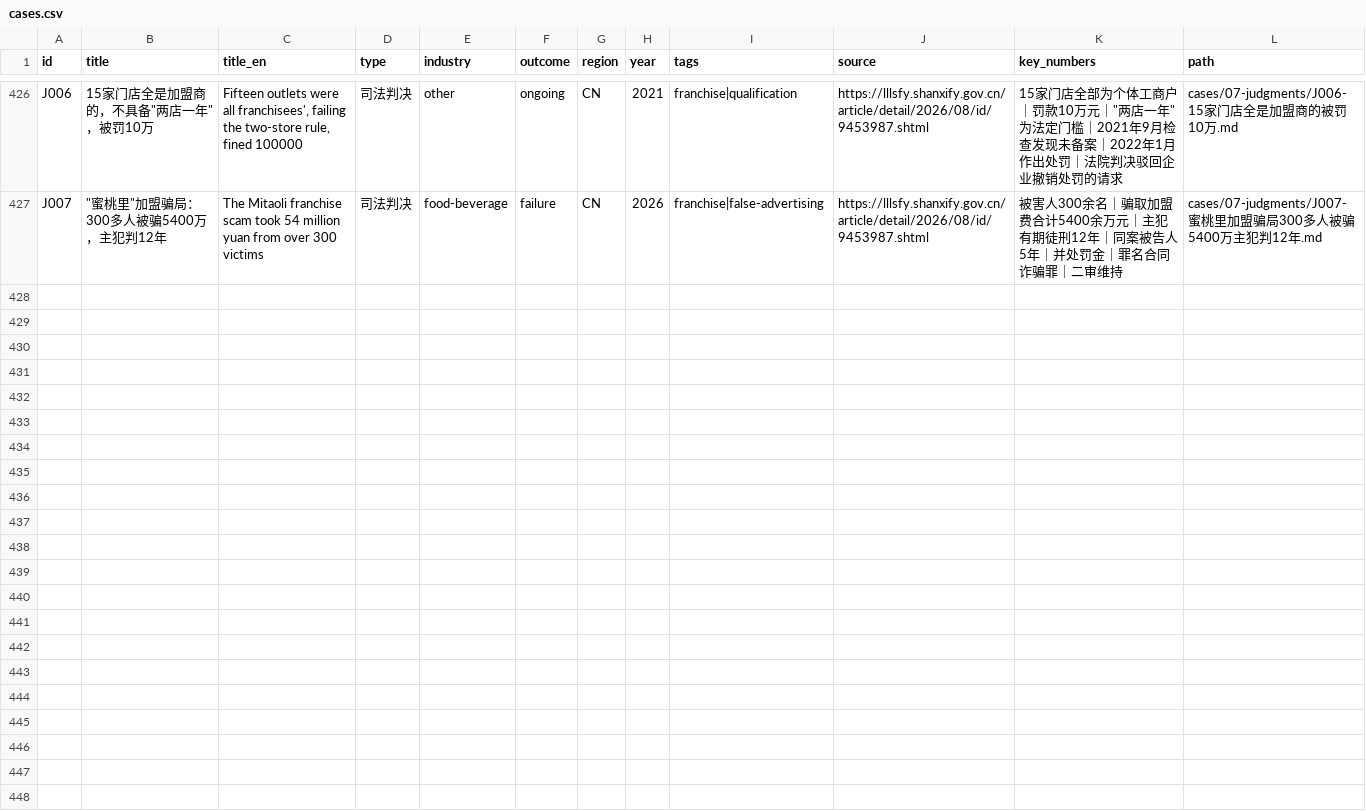
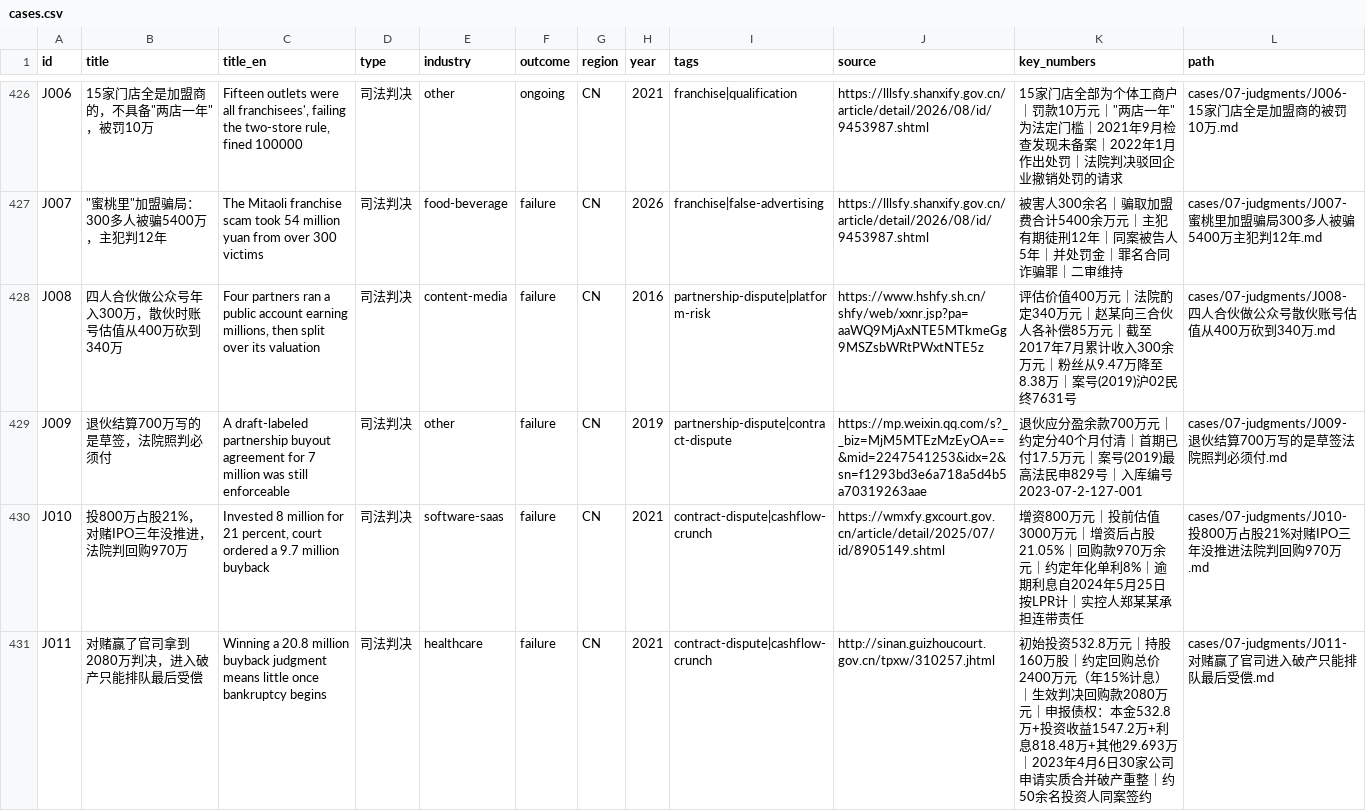
Before and after one commit to Shooang/startup-case-atlas, a CSV file: data/cases.csv, drawn as a sheet; only a part is shown, gaps mark what is left out; the diff covers the shown part only; the diff names each change by its address in the sheet, - before the commit and + after, or states it on an @@ line.

Commit message:
Add 7 judgment cases J008-J014: partnership splits, buyback bets, unpaid invoices
Second judicial batch (cases 426 -> 433), all from court-official sources or
SPC case-library entries:
- J008 four partners ran a public account earning 3m+/yr; at split, court
  cut the 4m valuation to 3.4m for stoppage, follower loss, single-operator
  cost (Shanghai High Court website, (2019)Hu02MinZhong7631)
- J009 a draft-labeled partnership buyout agreement for 7m payable over 40
  months was held enforceable ((2019)ZuigaoFaMinShen829, SPC case library)
- J010 invested 8m at 21.05% with an IPO bet; sustained passivity counted
  as opting out, 9.7m buyback ordered with founder joint liability
- J011 won a 20.8m buyback judgment, but in bankruptcy the claim was
  subordinated behind ordinary creditors
- J012 a 4.44m judgment recovered by seizing six excavators across three
  cities in four days; 3.65m salvaged
- J013 no written contract, supermarket still ordered to pay 86,139.52 yuan
  on delivery notes plus a stamped settlement
- J014 restaurant deregistered, supplier still recovered from the sole
  proprietor personally

Docs: 5 READMEs (cases 426 -> 433, ~592k chars), ATTRIBUTIONS section 4
expanded with per-case source listing. validate: 433 cases, 0 errors 0 warnings.

```diff
--- a/data/cases.csv
+++ b/data/cases.csv
+row 428: J008 | 四人合伙做公众号年入300万，散伙时账号估值从400万砍到340万 | Four partners ran a public account earning millions, then split over its valuation | 司法判决 | content-media | failure | CN | 2016 | partnership-dispute|platform-risk | https://www.hshfy.sh.cn/shfy/web/xxnr.jsp?pa=aaWQ9MjAxNTE5MTkmeGg9MSZsbWRtPWxtNTE5z | 评估价值400万元｜法院酌定340万元｜赵某向三合伙人各补偿85万元｜截至2017年7月累计收入300余万元｜粉丝从9.47万降至8.38万｜案号(2019)沪02民终7631号 | cases/07-judgments/J008-四人合伙做公众号散伙账号估值从400万砍到340万.md
+row 429: J009 | 退伙结算700万写的是草签，法院照判必须付 | A draft-labeled partnership buyout agreement for 7 million was still enforceable | 司法判决 | other | failure | CN | 2019 | partnership-dispute|contract-dispute | https://mp.weixin.qq.com/s?__biz=MjM5MTEzMzEyOA==&mid=2247541253&idx=2&sn=f1293bd3e6a718a5d4b5a70319263aae | 退伙应分盈余款700万元｜约定分40个月付清｜首期已付17.5万元｜案号(2019)最高法民申829号｜入库编号2023-07-2-127-001 | cases/07-judgments/J009-退伙结算700万写的是草签法院照判必须付.md
+row 430: J010 | 投800万占股21%，对赌IPO三年没推进，法院判回购970万 | Invested 8 million for 21 percent, court ordered a 9.7 million buyback | 司法判决 | software-saas | failure | CN | 2021 | contract-dispute|cashflow-crunch | https://wmxfy.gxcourt.gov.cn/article/detail/2025/07/id/8905149.shtml | 增资800万元｜投前估值3000万元｜增资后占股21.05%｜回购款970万余元｜约定年化单利8%｜逾期利息自2024年5月25日按LPR计｜实控人郑某某承担连带责任 | cases/07-judgments/J010-投800万占股21%对赌IPO三年没推进法院判回购970万.md
+row 431: J011 | 对赌赢了官司拿到2080万判决，进入破产只能排队最后受偿 | Winning a 20.8 million buyback judgment means little once bankruptcy begins | 司法判决 | healthcare | failure | CN | 2021 | contract-dispute|cashflow-crunch | http://sinan.guizhoucourt.gov.cn/tpxw/310257.jhtml | 初始投资532.8万元｜持股160万股｜约定回购总价2400万元（年15%计息）｜生效判决回购款2080万元｜申报债权：本金532.8万+投资收益1547.2万+利息818.48万+其他29.693万｜2023年4月6日30家公司申请实质合并破产重整｜约50余名投资人同案签约 | cases/07-judgments/J011-对赌赢了官司进入破产只能排队最后受偿.md
```
Also changed, not shown: 3 added rows elsewhere in this file, 22 other files.
